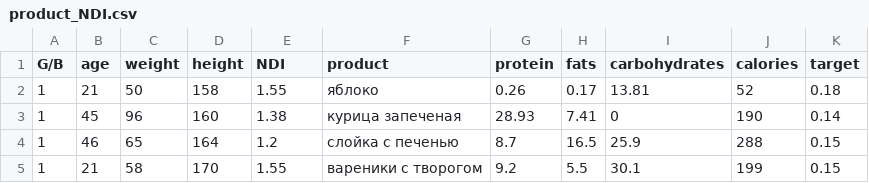
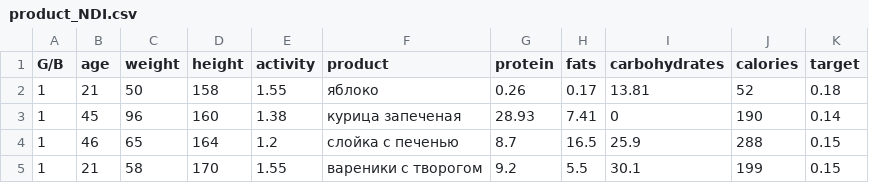
Before and after one commit to MarinaLakhneva/ML, a CSV file: data/product_NDI.csv, drawn as a sheet; only a part is shown.

```diff
--- a/data/product_NDI.csv
+++ b/data/product_NDI.csv
@@ -1,2 +1,2 @@
-G/B,age,weight,height,NDI,product,protein,fats,carbohydrates,calories,target
+G/B,age,weight,height,activity,product,protein,fats,carbohydrates,calories,target
 1,21,50,158,1.55,яблоко,0.26,0.17,13.81,52,0.18
```
Also changed, not shown: 1 other file.
